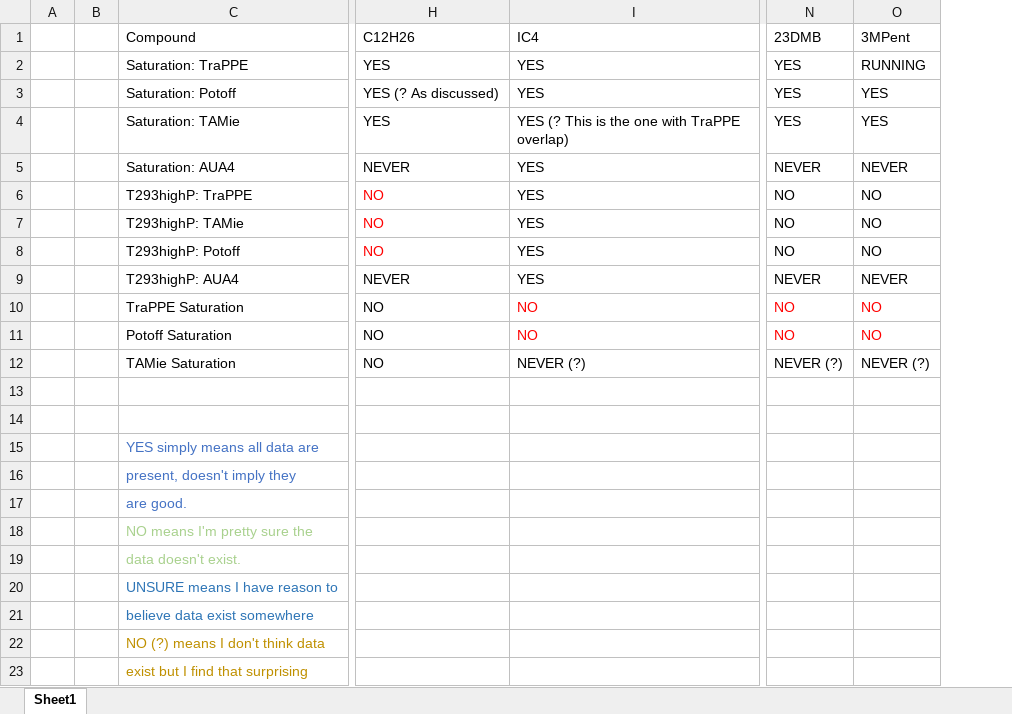
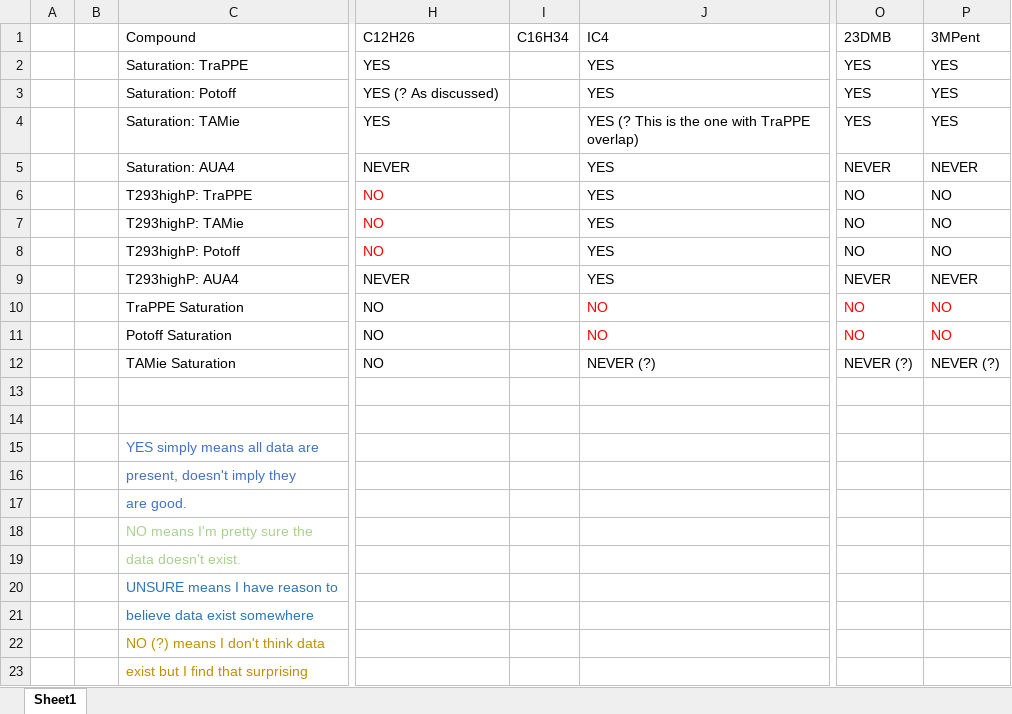
Before and after one commit to ramess101/IFPSC_10, an Excel workbook: Results/data_tabulation.xlsx, sheet Sheet1, drawn as a sheet; only a part is shown, gaps mark what is left out; values as stored, in another font and other column widths than the file's, no borders; addresses are those after the commit; the diff names each change by its address in the sheet, - before the commit and + after, or states it on an @@ line.

```diff
--- a/Results/data_tabulation.xlsx (sheet Sheet1)
+++ b/Results/data_tabulation.xlsx (sheet Sheet1)
+column I (C16H34), empty
-P2 (3MPent): RUNNING
+P2 (3MPent): YES
```
Also changed, not shown: 6 other files.
